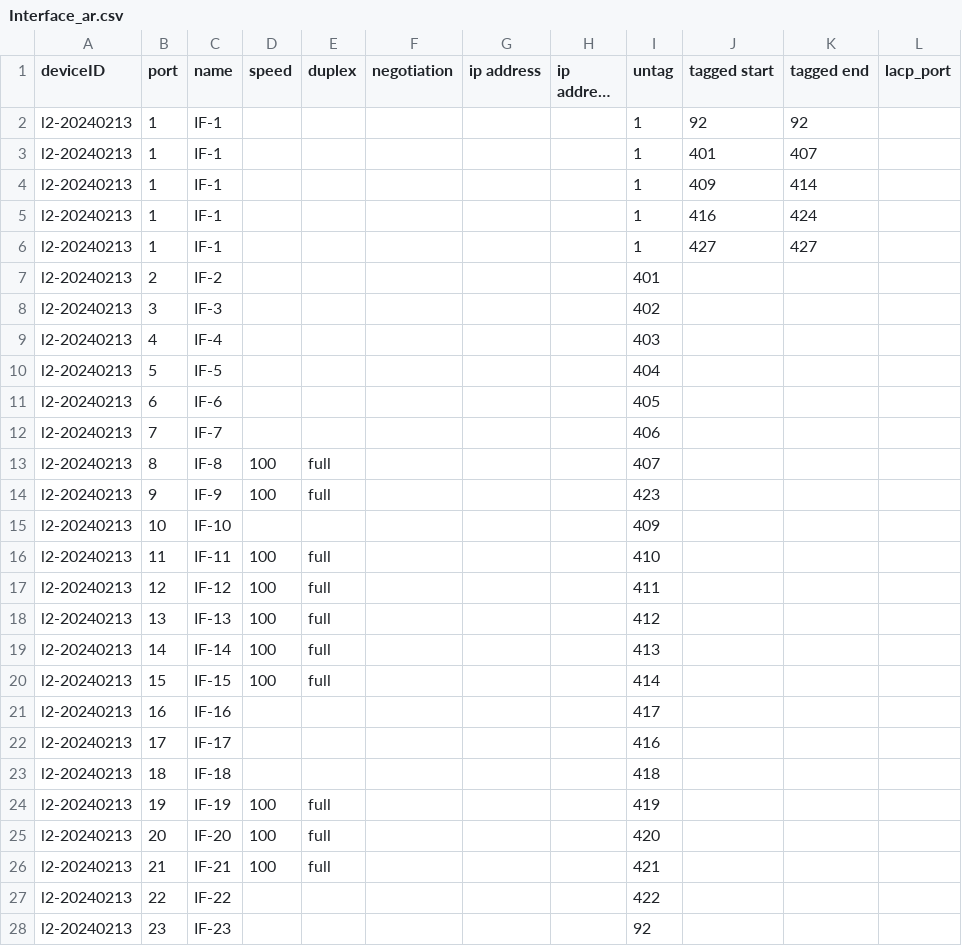
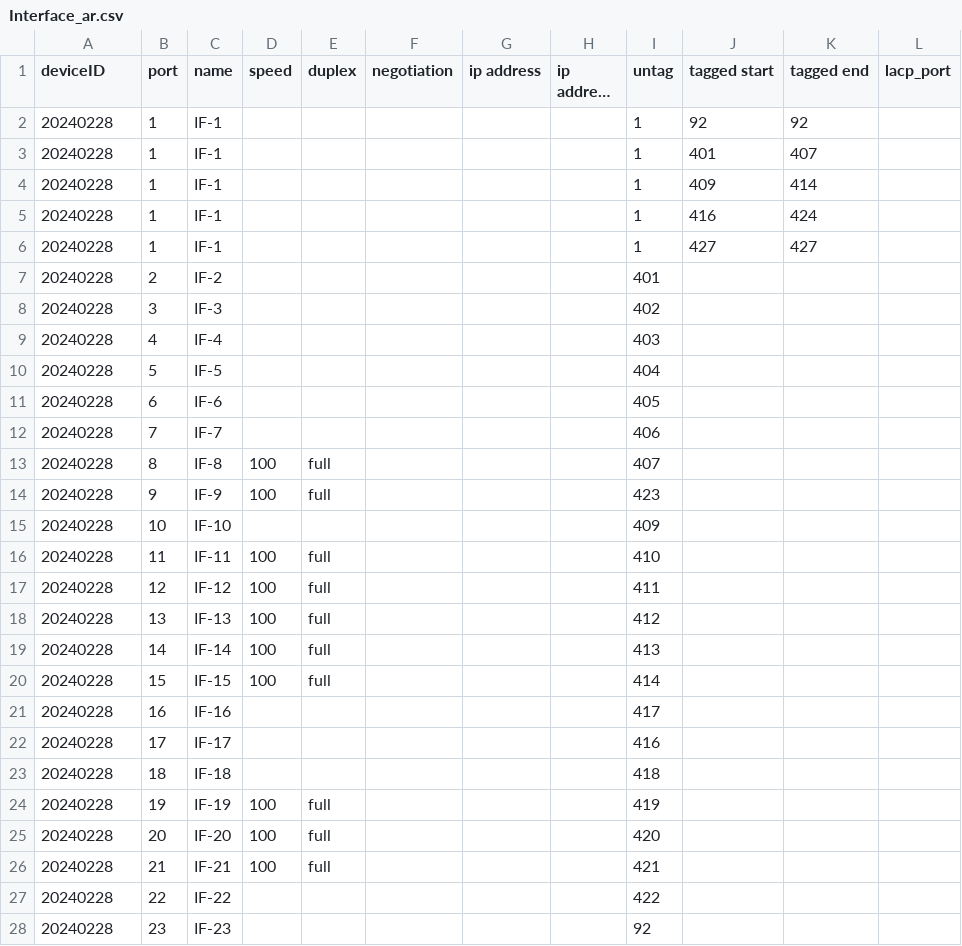
Before and after one commit to sadahira29/cyber, a CSV file: aruba/output/Interface_ar.csv, drawn as a sheet; only a part is shown; long unchanged cells end in …; the diff covers the shown part only; the diff names each change by its address in the sheet, - before the commit and + after, or states it on an @@ line.

```diff
--- a/aruba/output/Interface_ar.csv
+++ b/aruba/output/Interface_ar.csv
-A2:A28 (deviceID): l2-20240213
+A2:A28 (deviceID): 20240228
```
Also changed, not shown: 32 edited cells elsewhere in this file, aruba/output/Vlan_ar.csv, 2 other files.
